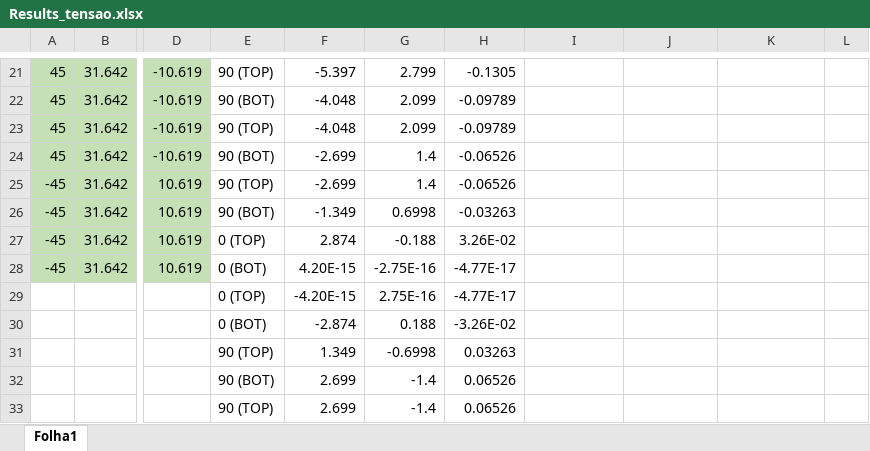
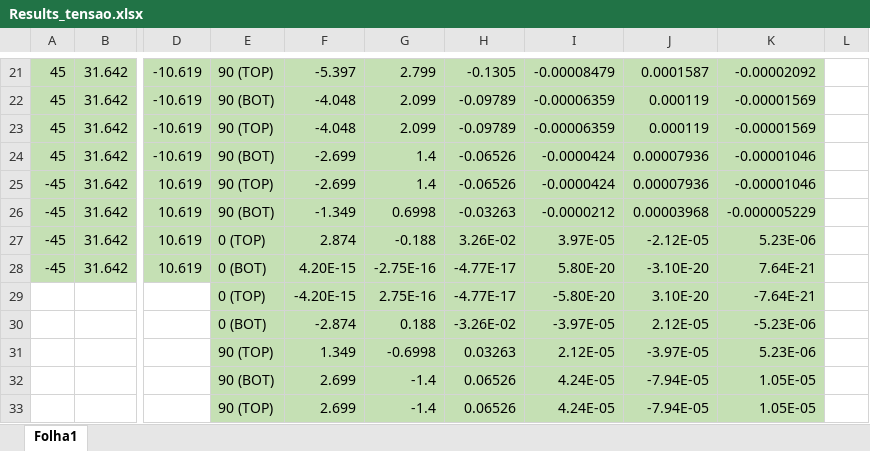
Before and after one commit to Francisco-24/MCL, an Excel workbook: Projeto 2 - parte 2/Results_tensao.xlsx, sheet Folha1, drawn as a sheet; only a part is shown, gaps mark what is left out; values as stored, in another font and other column widths than the file's, no borders; the diff covers the shown part only; the diff names each change by its address in the sheet, - before the commit and + after, or states it on an @@ line.

```diff
--- a/Projeto 2 - parte 2/Results_tensao.xlsx (sheet Folha1)
+++ b/Projeto 2 - parte 2/Results_tensao.xlsx (sheet Folha1)
-E21:K33 fill: none
+E21:K33 fill: #C5E0B4
-I21: (empty)
+I21: -0.00008479
-J21: (empty)
+J21: 0.0001587
-K21: (empty)
+K21: -0.00002092
-I22:I23: (empty)
+I22:I23: -0.00006359
-J22:J23: (empty)
+J22:J23: 0.000119
-K22:K23: (empty)
+K22:K23: -0.00001569
-I24:I25: (empty)
+I24:I25: -0.0000424
-J24:J25: (empty)
+J24:J25: 0.00007936
-K24:K25: (empty)
+K24:K25: -0.00001046
-I26: (empty)
+I26: -0.0000212
-J26: (empty)
+J26: 0.00003968
-K26: (empty)
+K26: -0.000005229
-I27: (empty)
+I27: 3.97E-05
-J27: (empty)
+J27: -2.12E-05
-K27: (empty)
+K27: 5.23E-06
-I28: (empty)
+I28: 5.80E-20
-J28: (empty)
+J28: -3.10E-20
-K28: (empty)
+K28: 7.64E-21
-I29: (empty)
+I29: -5.80E-20
-J29: (empty)
+J29: 3.10E-20
-K29: (empty)
+K29: -7.64E-21
-I30: (empty)
+I30: -3.97E-05
-J30: (empty)
+J30: 2.12E-05
-K30: (empty)
+K30: -5.23E-06
-I31: (empty)
+I31: 2.12E-05
-J31: (empty)
+J31: -3.97E-05
-K31: (empty)
+K31: 5.23E-06
-I32:I33: (empty)
+I32:I33: 4.24E-05
-J32:J33: (empty)
+J32:J33: -7.94E-05
-K32:K33: (empty)
+K32:K33: 1.05E-05
```
Also changed, not shown: 97 edited cells and cell formats elsewhere in this sheet.
